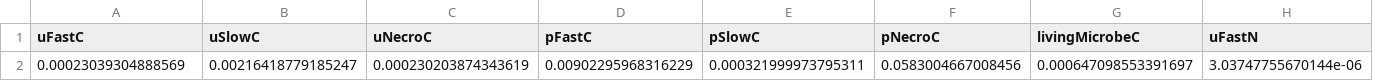
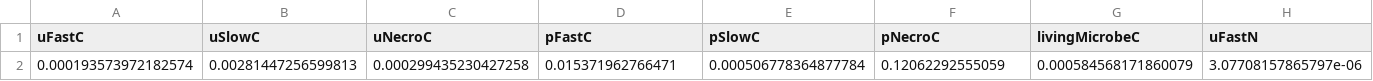
Before and after one commit to BrzostekEcologyLab/FUN-BioCROP-LIDET, a CSV file: model/rhizo.csv, drawn as a sheet; only a part is shown; removed rows and columns are numbered as before the commit, all else as after; rows hold the shown columns only; the diff names each change by its address in the sheet, - before the commit and + after, or states it on an @@ line.

```diff
--- a/model/rhizo.csv
+++ b/model/rhizo.csv
-row 2: 0.00023039304888569 | 0.00216418779185247 | 0.000230203874343619 | 0.00902295968316229 | 0.000321999973795311 | 0.0583004667008456 | 0.000647098553391697 | 3.03747755670144e-06
+row 2: 0.000193573972182574 | 0.00281447256599813 | 0.000299435230427258 | 0.015371962766471 | 0.000506778364877784 | 0.12062292555059 | 0.000584568171860079 | 3.07708157865797e-06
```
Also changed, not shown: model/bulk.csv, model/bulk_till.csv, 7 other files.
